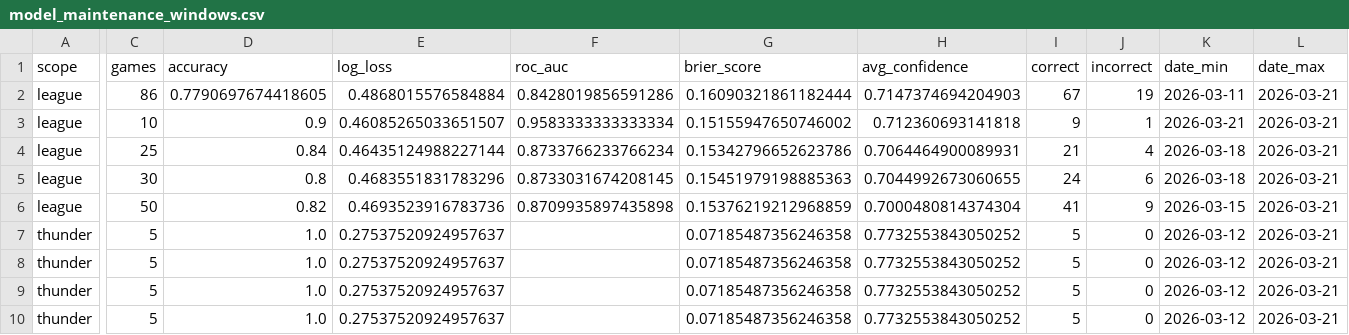
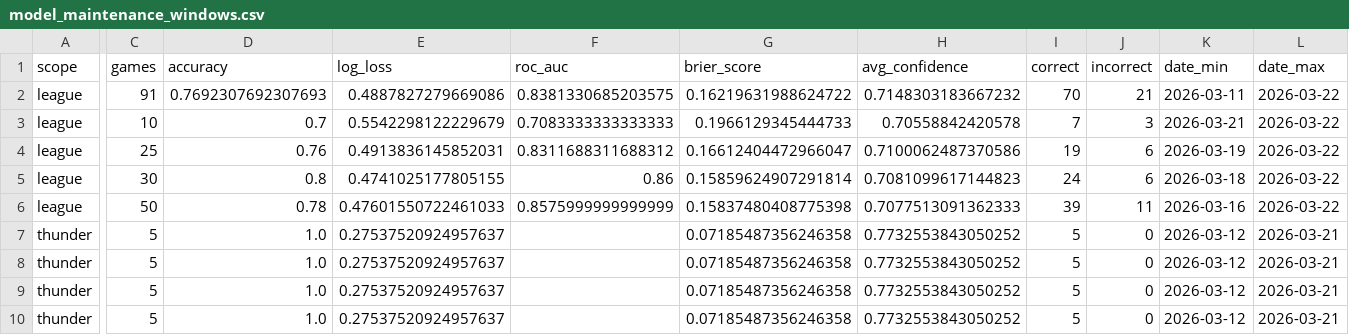
Before and after one commit to tylerhart11-arch/thunder-predictor-app, a CSV file: reports/model_maintenance_windows.csv, drawn as a sheet; only a part is shown, gaps mark what is left out; the diff names each change by its address in the sheet, - before the commit and + after, or states it on an @@ line.

```diff
--- a/reports/model_maintenance_windows.csv
+++ b/reports/model_maintenance_windows.csv
-C2 (games): 86
+C2 (games): 91
-D2 (accuracy): 0.7790697674418605
+D2 (accuracy): 0.7692307692307693
-E2 (log_loss): 0.4868015576584884
+E2 (log_loss): 0.4887827279669086
-F2 (roc_auc): 0.8428019856591286
+F2 (roc_auc): 0.8381330685203575
-G2 (brier_score): 0.16090321861182444
+G2 (brier_score): 0.16219631988624722
-H2 (avg_confidence): 0.7147374694204903
+H2 (avg_confidence): 0.7148303183667232
-I2 (correct): 67
+I2 (correct): 70
-J2 (incorrect): 19
+J2 (incorrect): 21
-L2:L6 (date_max): 2026-03-21
+L2:L6 (date_max): 2026-03-22
-D3 (accuracy): 0.9
+D3 (accuracy): 0.7
-E3 (log_loss): 0.46085265033651507
+E3 (log_loss): 0.5542298122229679
-F3 (roc_auc): 0.9583333333333334
+F3 (roc_auc): 0.7083333333333333
-G3 (brier_score): 0.15155947650746002
+G3 (brier_score): 0.1966129345444733
-H3 (avg_confidence): 0.712360693141818
+H3 (avg_confidence): 0.70558842420578
-I3 (correct): 9
+I3 (correct): 7
-J3 (incorrect): 1
+J3 (incorrect): 3
-D4 (accuracy): 0.84
+D4 (accuracy): 0.76
-E4 (log_loss): 0.46435124988227144
+E4 (log_loss): 0.4913836145852031
-F4 (roc_auc): 0.8733766233766234
+F4 (roc_auc): 0.8311688311688312
-G4 (brier_score): 0.15342796652623786
+G4 (brier_score): 0.16612404472966047
-H4 (avg_confidence): 0.7064464900089931
+H4 (avg_confidence): 0.7100062487370586
-I4 (correct): 21
+I4 (correct): 19
-J4 (incorrect): 4
+J4 (incorrect): 6
-K4 (date_min): 2026-03-18
+K4 (date_min): 2026-03-19
-E5 (log_loss): 0.4683551831783296
+E5 (log_loss): 0.4741025177805155
-F5 (roc_auc): 0.8733031674208145
+F5 (roc_auc): 0.86
-G5 (brier_score): 0.15451979198885363
+G5 (brier_score): 0.15859624907291814
-H5 (avg_confidence): 0.7044992673060655
+H5 (avg_confidence): 0.7081099617144823
-D6 (accuracy): 0.82
+D6 (accuracy): 0.78
-E6 (log_loss): 0.4693523916783736
+E6 (log_loss): 0.47601550722461033
-F6 (roc_auc): 0.8709935897435898
+F6 (roc_auc): 0.8575999999999999
-G6 (brier_score): 0.15376219212968859
+G6 (brier_score): 0.15837480408775398
-H6 (avg_confidence): 0.7000480814374304
+H6 (avg_confidence): 0.7077513091362333
-I6 (correct): 41
+I6 (correct): 39
-J6 (incorrect): 9
+J6 (incorrect): 11
-K6 (date_min): 2026-03-15
+K6 (date_min): 2026-03-16
```
Also changed, not shown: reports/model_maintenance_confidence_buckets.csv, reports/model_maintenance_segments.csv, 16 other files.
